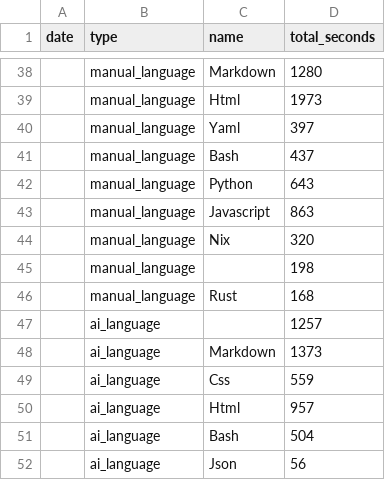
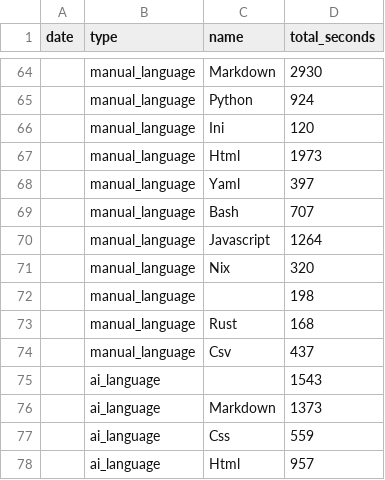
Before and after one commit to f0ldspace/blog, a CSV file: _data/programming-2026.csv, drawn as a sheet; only a part is shown, gaps mark what is left out; the shorter side is filled out with more unchanged rows; the diff covers the shown part only.

```diff
--- a/_data/programming-2026.csv
+++ b/_data/programming-2026.csv
@@ -38,7 +64,8 @@ date,type,name,total_seconds
-,manual_language,Markdown,1280
+,manual_language,Markdown,2930
+,manual_language,Python,924
+,manual_language,Ini,120
 ,manual_language,Html,1973
 ,manual_language,Yaml,397
-,manual_language,Bash,437
-,manual_language,Python,643
-,manual_language,Javascript,863
+,manual_language,Bash,707
+,manual_language,Javascript,1264
 ,manual_language,Nix,320
@@ -46,3 +73,4 @@ date,type,name,total_seconds
 ,manual_language,Rust,168
-,ai_language,,1257
+,manual_language,Csv,437
+,ai_language,,1543
 ,ai_language,Markdown,1373
```
Also changed, not shown: 28 added rows, 2 removed rows and 7 edited cells elsewhere in this file, _data/anki-2026.csv, _data/anki-all.csv, 9 other files.
